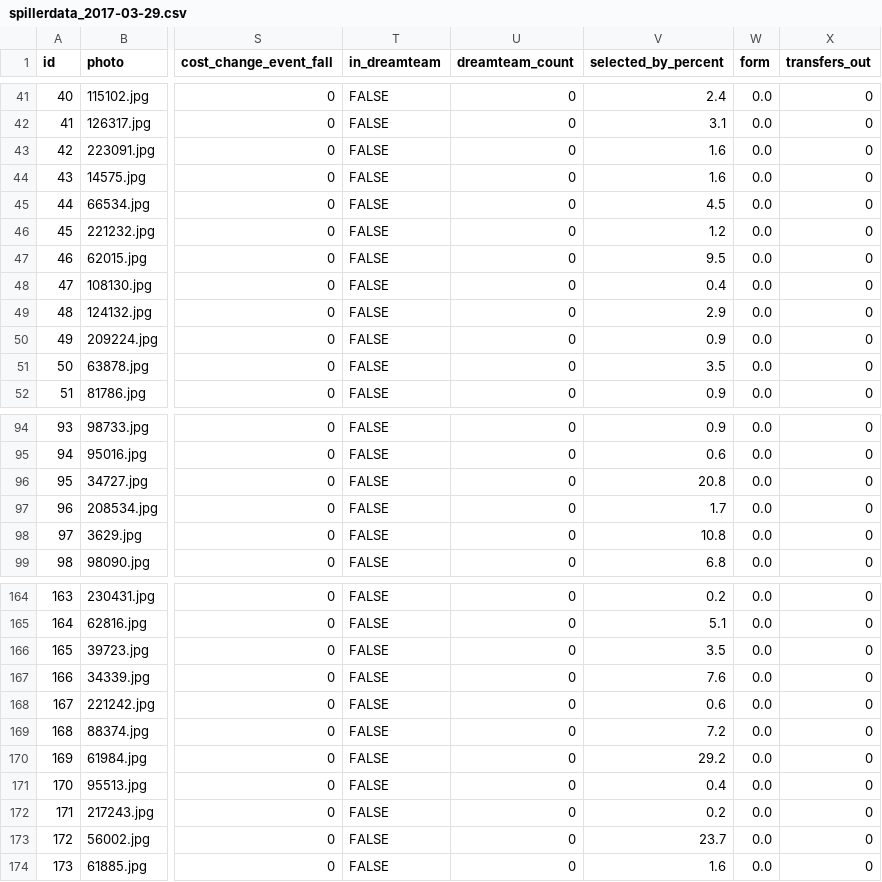
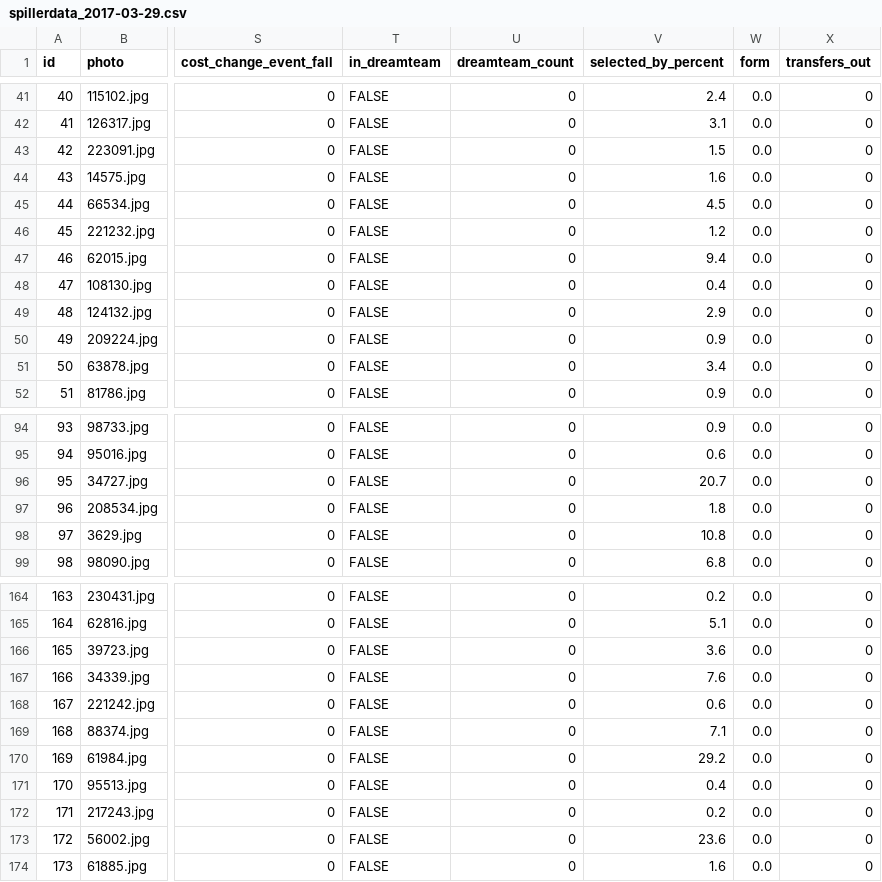
Before and after one commit to owenb132/fantasy_fotball, a CSV file: data/spillerdata_2017-03-29.csv, drawn as a sheet; only a part is shown, gaps mark what is left out; the diff covers the shown part only; the diff names each change by its address in the sheet, - before the commit and + after, or states it on an @@ line.

```diff
--- a/data/spillerdata_2017-03-29.csv
+++ b/data/spillerdata_2017-03-29.csv
-V43 (selected_by_percent): 1.6
+V43 (selected_by_percent): 1.5
-V47 (selected_by_percent): 9.5
+V47 (selected_by_percent): 9.4
-V51 (selected_by_percent): 3.5
+V51 (selected_by_percent): 3.4
-V96 (selected_by_percent): 20.8
+V96 (selected_by_percent): 20.7
-V97 (selected_by_percent): 1.7
+V97 (selected_by_percent): 1.8
-V166 (selected_by_percent): 3.5
+V166 (selected_by_percent): 3.6
-V169 (selected_by_percent): 7.2
+V169 (selected_by_percent): 7.1
-V173 (selected_by_percent): 23.7
+V173 (selected_by_percent): 23.6
```
Also changed, not shown: 12 edited cells elsewhere in this file, data/datagrunnlag_start.csv, data/startlag.csv, 15 other files.
